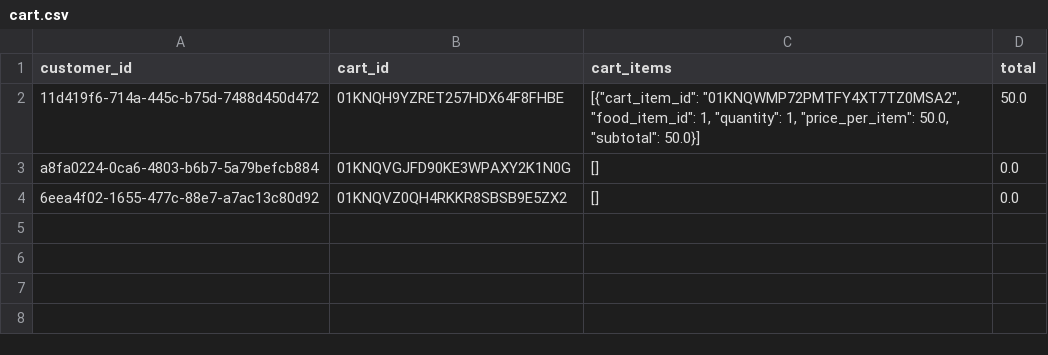
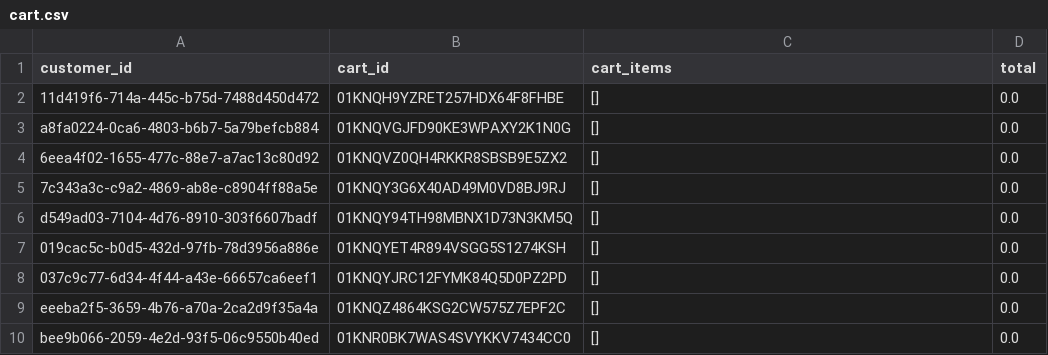
Before and after one commit to Badger-Tree/310_Group17FoodApp_GOATSQUAD, a CSV file: app/data/cart.csv, drawn as a sheet.

```diff
--- a/app/data/cart.csv
+++ b/app/data/cart.csv
@@ -1,4 +1,10 @@
 customer_id,cart_id,cart_items,total
-11d419f6-714a-445c-b75d-7488d450d472,01KNQH9YZRET257HDX64F8FHBE,"[{""cart_item_id"": ""01KNQWMP72PMTFY4XT7TZ0MSA2"", ""food_item_id"": 1, ""quantity"": 1, ""price_per_item"": 50.0, ""subtotal"": 50.0}]",50.0
+11d419f6-714a-445c-b75d-7488d450d472,01KNQH9YZRET257HDX64F8FHBE,[],0.0
 a8fa0224-0ca6-4803-b6b7-5a79befcb884,01KNQVGJFD90KE3WPAXY2K1N0G,[],0.0
 6eea4f02-1655-477c-88e7-a7ac13c80d92,01KNQVZ0QH4RKKR8SBSB9E5ZX2,[],0.0
+7c343a3c-c9a2-4869-ab8e-c8904ff88a5e,01KNQY3G6X40AD49M0VD8BJ9RJ,[],0.0
+d549ad03-7104-4d76-8910-303f6607badf,01KNQY94TH98MBNX1D73N3KM5Q,[],0.0
+019cac5c-b0d5-432d-97fb-78d3956a886e,01KNQYET4R894VSGG5S1274KSH,[],0.0
+037c9c77-6d34-4f44-a43e-66657ca6eef1,01KNQYJRC12FYMK84Q5D0PZ2PD,[],0.0
+eeeba2f5-3659-4b76-a70a-2ca2d9f35a4a,01KNQZ4864KSG2CW575Z7EPF2C,[],0.0
+bee9b066-2059-4e2d-93f5-06c9550b40ed,01KNR0BK7WAS4SVYKKV7434CC0,[],0.0
```
Also changed, not shown: app/data/notification.csv, app/data/orders.csv, 10 other files.
